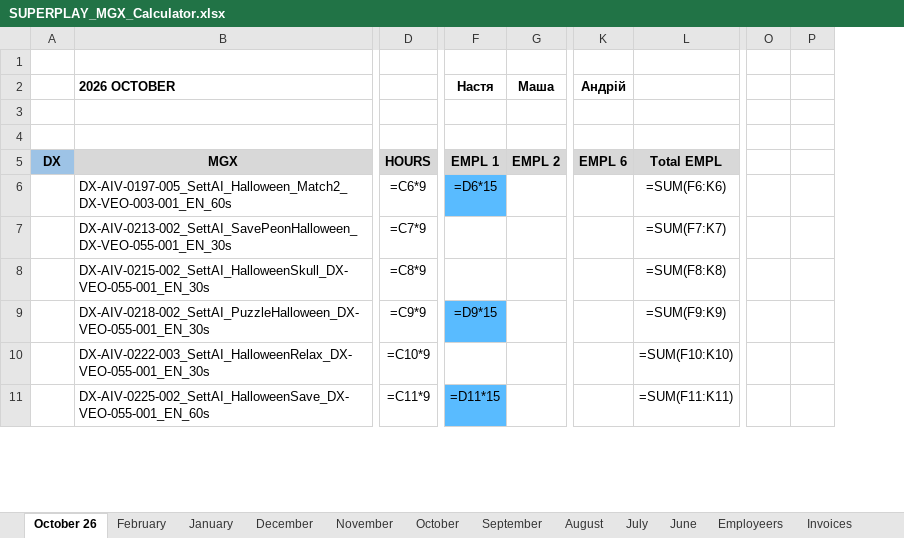
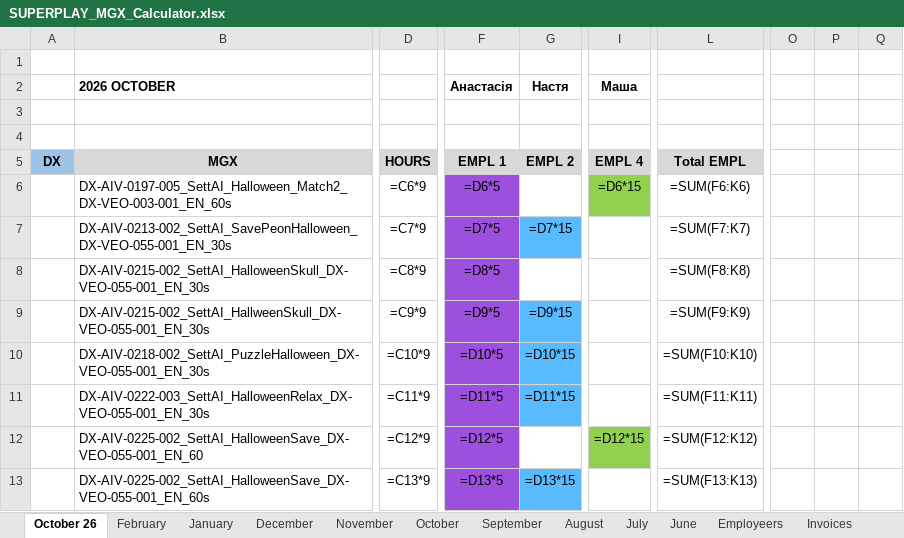
Before and after one commit to lisenbart/lg-board, an Excel workbook: data/finance/SUPERPLAY_MGX_Calculator.xlsx, sheet October 26, drawn as a sheet; only a part is shown, gaps mark what is left out; values as stored, in another font and other column widths than the file's, no borders; formulas without a stored value are shown as written; removed rows and columns are numbered as before the commit, all else as after; rows hold the shown columns only; the diff covers the shown part only; the diff names each change by its address in the sheet, - before the commit and + after, or states it on an @@ line.

```diff
--- a/data/finance/SUPERPLAY_MGX_Calculator.xlsx (sheet October 26)
+++ b/data/finance/SUPERPLAY_MGX_Calculator.xlsx (sheet October 26)
+column F (Анастасія), rows 5-8: EMPL 1 | =D6*5 | =D7*5 | =D8*5; rows 10-11: =D10*5 | =D11*5; row 13: =D13*5
-column G (Маша), row 5: EMPL 2
+column I (Маша), rows 5-6: EMPL 4 | =D6*15
-column K (Андрій), row 5: EMPL 6
-column O, empty
-column P, empty
+column O, empty
+column P, empty
+column Q, empty
-G5 (Настя): EMPL 1
+G5 (Настя): EMPL 2
-G6 (Настя): =D6*15
+G6 (Настя): (empty)
-G6 fill: #59BBFF
+G6 fill: none
-G7 (Настя): (empty)
+G7 (Настя): =D7*15
-G7 fill: none
+G7 fill: #59BBFF
+row 9:  | DX-AIV-0215-002_SettAI_HallweenSkull_DX-VEO-055-001_EN_30s | =C9*9 | =D9*5 | =D9*15 |  | =SUM(F9:K9)
-D10: =C9*9
+D10: =C10*9
-G10 (Настя): =D9*15
+G10 (Настя): =D10*15
-L10: =SUM(F9:K9)
+L10: =SUM(F10:K10)
-D11: =C10*9
+D11: =C11*9
-G11 (Настя): (empty)
+G11 (Настя): =D11*15
-G11 fill: none
+G11 fill: #59BBFF
-L11: =SUM(F10:K10)
+L11: =SUM(F11:K11)
+row 12:  | DX-AIV-0225-002_SettAI_HalloweenSave_DX-VEO-055-001_EN_60 | =C12*9 | =D12*5 |  | =D12*15 | =SUM(F12:K12)
-D13: =C11*9
+D13: =C13*9
-G13 (Настя): =D11*15
+G13 (Настя): =D13*15
-L13: =SUM(F11:K11)
+L13: =SUM(F13:K13)
```
Also changed, not shown: 2 added rows, 2 removed rows, 61 edited cells and cell formats elsewhere in this sheet, sheet Employeers, 8 other files.
